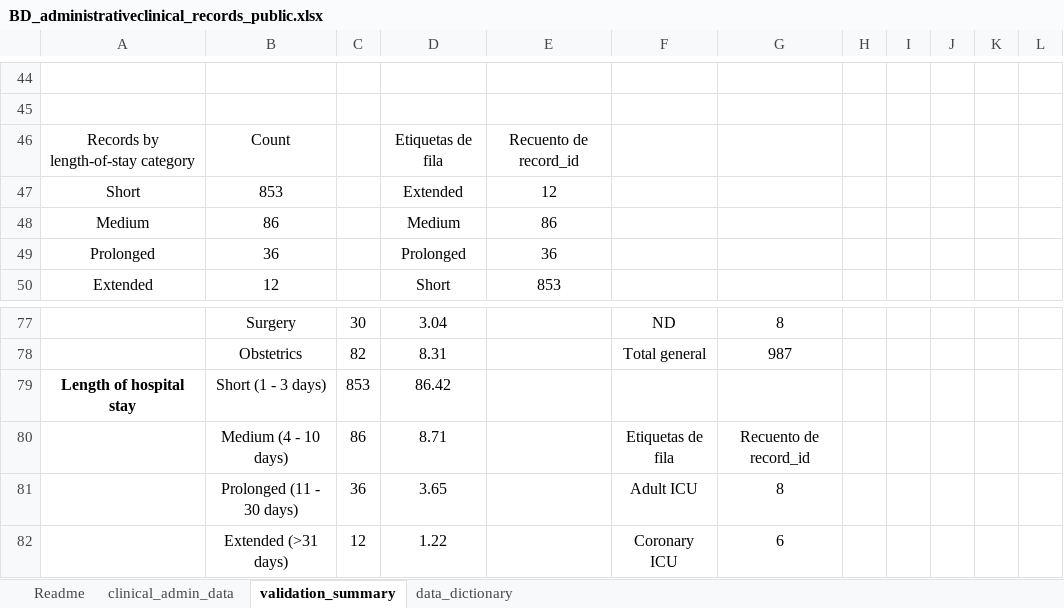
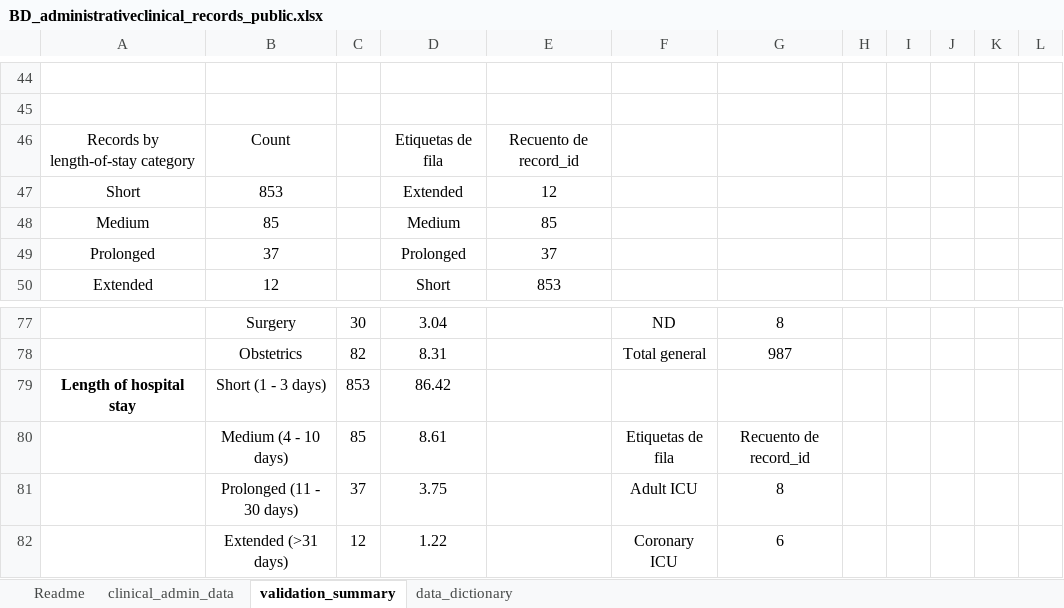
Before and after one commit to rafaelramirezt-del/candida-tolima-2014-2024, an Excel workbook: Public_datasets/data/BD_administrativeclinical_records_public.xlsx, sheet validation_summary, drawn as a sheet; only a part is shown, gaps mark what is left out; values as stored, in another font and other column widths than the file's, no borders; the diff names each change by its address in the sheet, - before the commit and + after, or states it on an @@ line.

```diff
--- a/Public_datasets/data/BD_administrativeclinical_records_public.xlsx (sheet validation_summary)
+++ b/Public_datasets/data/BD_administrativeclinical_records_public.xlsx (sheet validation_summary)
-B48: 86
+B48: 85
-E48: 86
+E48: 85
-B49: 36
+B49: 37
-E49: 36
+E49: 37
-C80: 86
+C80: 85
-D80: 8.71
+D80: 8.61
-C81: 36
+C81: 37
-D81: 3.65
+D81: 3.75
```
Also changed, not shown: sheet clinical_admin_data.
